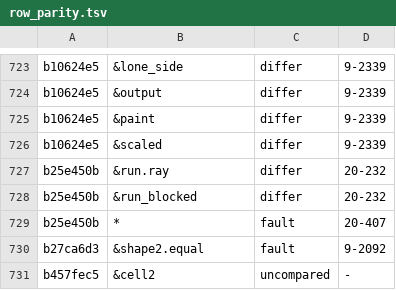
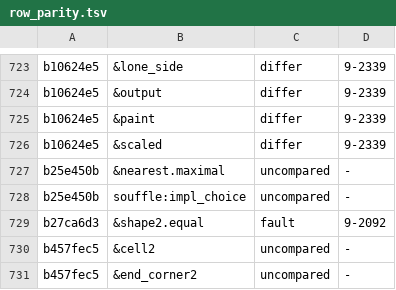
Before and after one commit to conundrumer/arc-workspace, a TSV file: src/arclog_convert/row_parity.tsv, drawn as a sheet; only a part is shown, gaps mark what is left out; the shorter side is filled out with more unchanged rows.

Commit message:
Converter: a check relation whose clauses carry a TODO is left out of the check copy and reported untranslated, so the check copy reads

```diff
--- a/src/arclog_convert/row_parity.tsv
+++ b/src/arclog_convert/row_parity.tsv
@@ -726,5 +726,4 @@ b10624e5	&paint	differ	9-2339
 b10624e5	&scaled	differ	9-2339
-b25e450b	&run.ray	differ	20-232
-b25e450b	&run_blocked	differ	20-232
-b25e450b	*	fault	20-407
+b25e450b	&nearest.maximal	uncompared	-
+b25e450b	souffle:impl_choice	uncompared	-
 b27ca6d3	&shape2.equal	fault	9-2092
```
Also changed, not shown: 3 other files.
